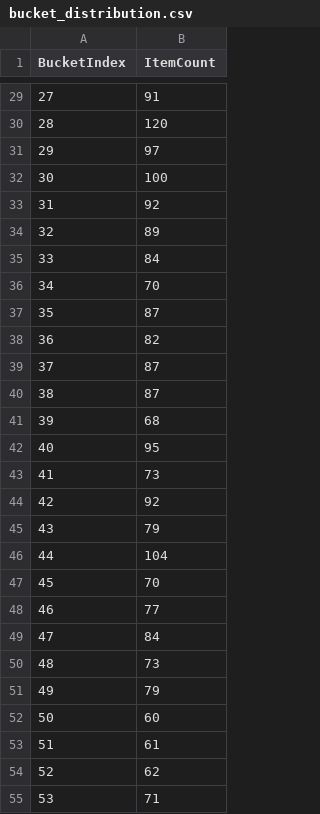
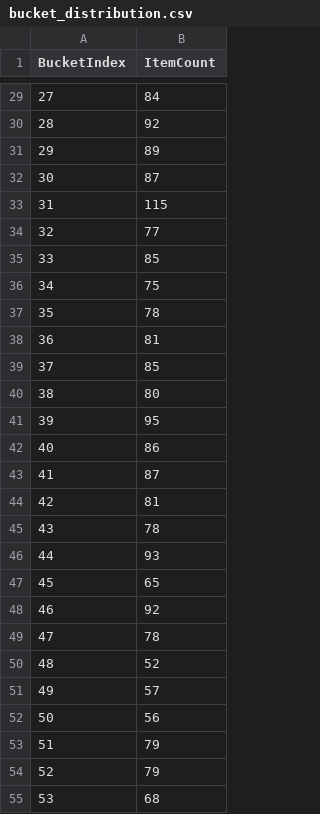
Before and after one commit to iUtsa/HashMapper-txt2img, a CSV file: bucket_distribution.csv, drawn as a sheet; only a part is shown, gaps mark what is left out; the diff covers the shown part only.

```diff
--- a/bucket_distribution.csv
+++ b/bucket_distribution.csv
@@ -29,27 +29,27 @@ BucketIndex,ItemCount
-27,91
-28,120
-29,97
-30,100
-31,92
-32,89
-33,84
-34,70
-35,87
-36,82
-37,87
-38,87
-39,68
-40,95
-41,73
-42,92
-43,79
-44,104
-45,70
-46,77
-47,84
-48,73
-49,79
-50,60
-51,61
-52,62
-53,71
+27,84
+28,92
+29,89
+30,87
+31,115
+32,77
+33,85
+34,75
+35,78
+36,81
+37,85
+38,80
+39,95
+40,86
+41,87
+42,81
+43,78
+44,93
+45,65
+46,92
+47,78
+48,52
+49,57
+50,56
+51,79
+52,79
+53,68
```
Also changed, not shown: 96 edited cells elsewhere in this file, integer_collisions.csv, lookup_performance.csv, 13 other files.
